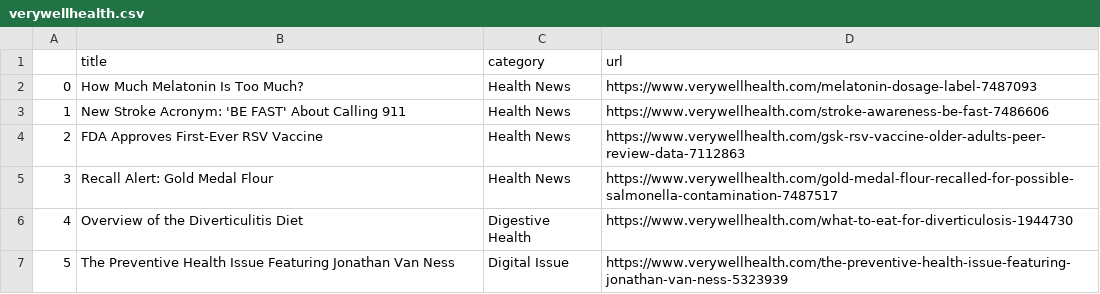
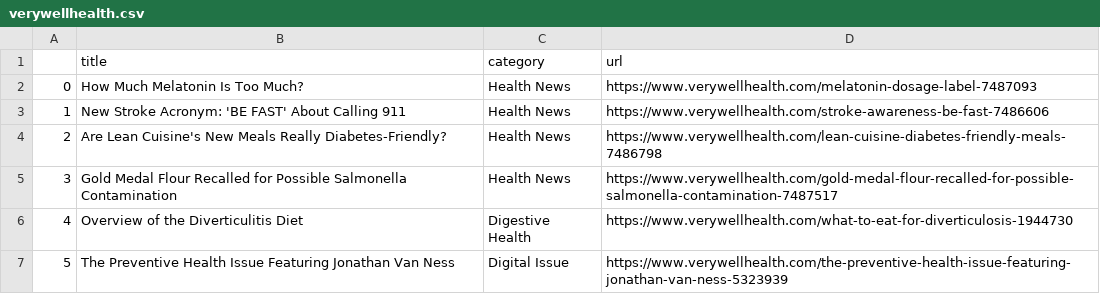
Before and after one commit to hannahkaplan/Very-Well-Health, a CSV file: verywellhealth.csv, drawn as a sheet.

```diff
--- a/verywellhealth.csv
+++ b/verywellhealth.csv
@@ -3,4 +3,4 @@
 1,New Stroke Acronym: 'BE FAST' About Calling 911,Health News,https://www.verywellhealth.com/stroke-awareness-be-fast-7486606
-2,FDA Approves First-Ever RSV Vaccine,Health News,https://www.verywellhealth.com/gsk-rsv-vaccine-older-adults-peer-review-data-7112863
-3,Recall Alert: Gold Medal Flour,Health News,https://www.verywellhealth.com/gold-medal-flour-recalled-for-possible-salmonella-contamination-7487517
+2,Are Lean Cuisine's New Meals Really Diabetes-Friendly?,Health News,https://www.verywellhealth.com/lean-cuisine-diabetes-friendly-meals-7486798
+3,Gold Medal Flour Recalled for Possible Salmonella Contamination,Health News,https://www.verywellhealth.com/gold-medal-flour-recalled-for-possible-salmonella-contamination-7487517
 4,Overview of the Diverticulitis Diet,Digestive Health,https://www.verywellhealth.com/what-to-eat-for-diverticulosis-1944730
```
